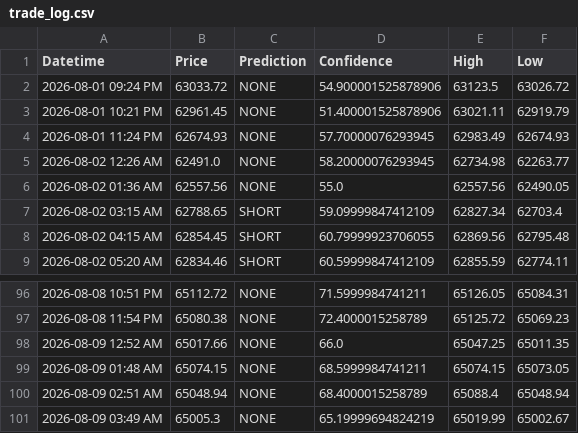
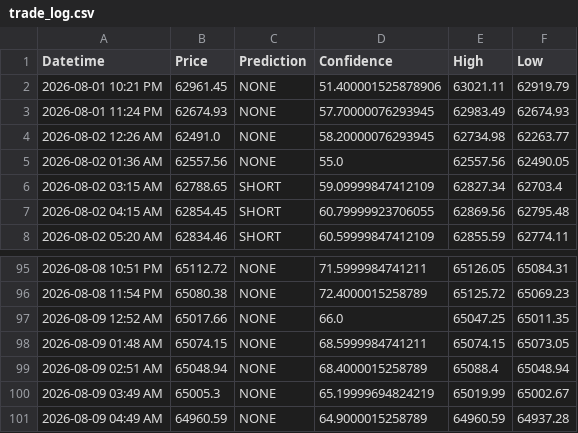
Before and after one commit to anashere/BTCDaddy, a CSV file: trade_log.csv, drawn as a sheet; only a part is shown, gaps mark what is left out.

```diff
--- a/trade_log.csv
+++ b/trade_log.csv
@@ -1,3 +1,2 @@
 Datetime,Price,Prediction,Confidence,High,Low
-2026-08-01 09:24 PM,63033.72,NONE,54.900001525878906,63123.5,63026.72
 2026-08-01 10:21 PM,62961.45,NONE,51.400001525878906,63021.11,62919.79
@@ -101 +100,2 @@ Datetime,Price,Prediction,Confidence,High,Low
 2026-08-09 03:49 AM,65005.3,NONE,65.19999694824219,65019.99,65002.67
+2026-08-09 04:49 AM,64960.59,NONE,64.9000015258789,64960.59,64937.28
```
